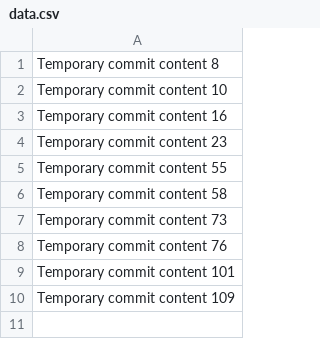
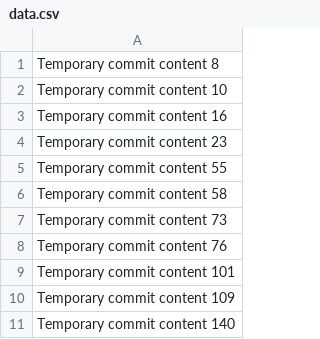
Before and after one commit to aleksander123/dev-455-l, a CSV file: data.csv, drawn as a sheet.

```diff
--- a/data.csv
+++ b/data.csv
@@ -10 +10,2 @@ Temporary commit content 101
 Temporary commit content 109
+Temporary commit content 140
```
